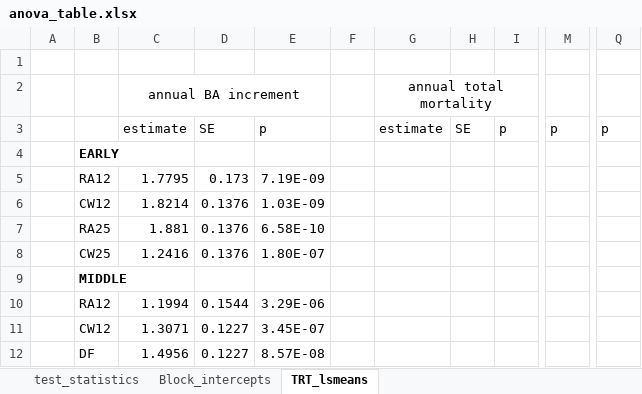
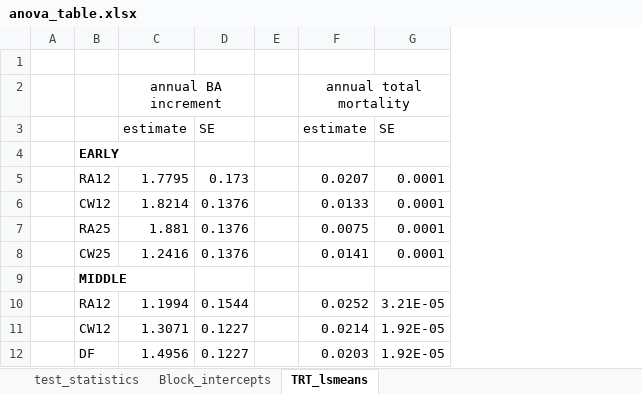
Before and after one commit to LeBoldus-Lab/Apiary_LRR, an Excel workbook: anova_table.xlsx, sheet TRT_lsmeans, drawn as a sheet; only a part is shown, gaps mark what is left out; values as stored, in another font and other column widths than the file's, no borders; removed rows and columns are numbered as before the commit, all else as after; the diff names each change by its address in the sheet, - before the commit and + after, or states it on an @@ line.

Commit message:
more_anovas

```diff
--- a/anova_table.xlsx (sheet TRT_lsmeans)
+++ b/anova_table.xlsx (sheet TRT_lsmeans)
-column E, rows 3-12: p |  | 7.19E-09 | 1.03E-09 | 6.58E-10 | 1.80E-07 |  | 3.29E-06 | 3.45E-07 | 8.57E-08
-column H, row 3: SE
-column I, row 3: p
+column G, rows 3-12: SE |  | 0.0001 | 0.0001 | 0.0001 | 0.0001 |  | 3.21E-05 | 1.92E-05 | 1.92E-05
-column M, row 3: p
-column Q, row 3: p
-F5 (annual total mortality): (empty)
+F5 (annual total mortality): 0.0207
-F6 (annual total mortality): (empty)
+F6 (annual total mortality): 0.0133
-F7 (annual total mortality): (empty)
+F7 (annual total mortality): 0.0075
-F8 (annual total mortality): (empty)
+F8 (annual total mortality): 0.0141
-F10 (annual total mortality): (empty)
+F10 (annual total mortality): 0.0252
-F11 (annual total mortality): (empty)
+F11 (annual total mortality): 0.0214
-F12 (annual total mortality): (empty)
+F12 (annual total mortality): 0.0203
```
Also changed, not shown: sheet test_statistics, sheet Block_intercepts, 2 other files.
